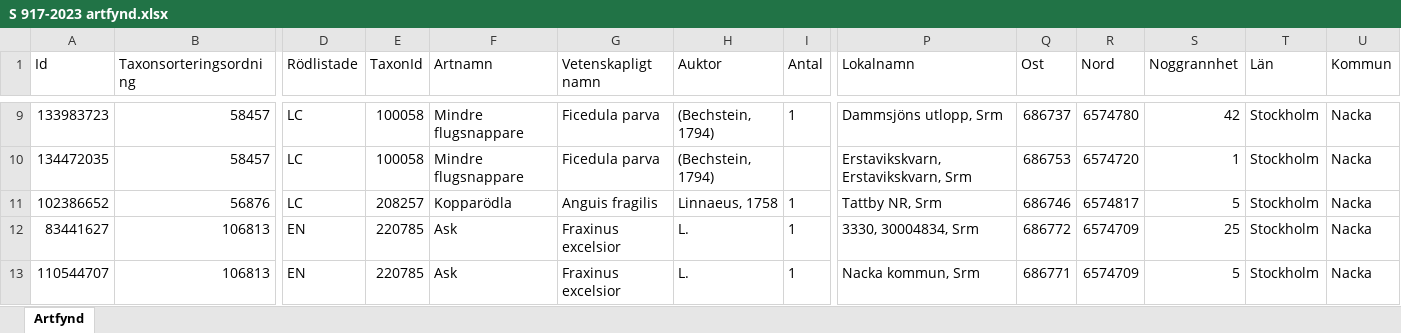
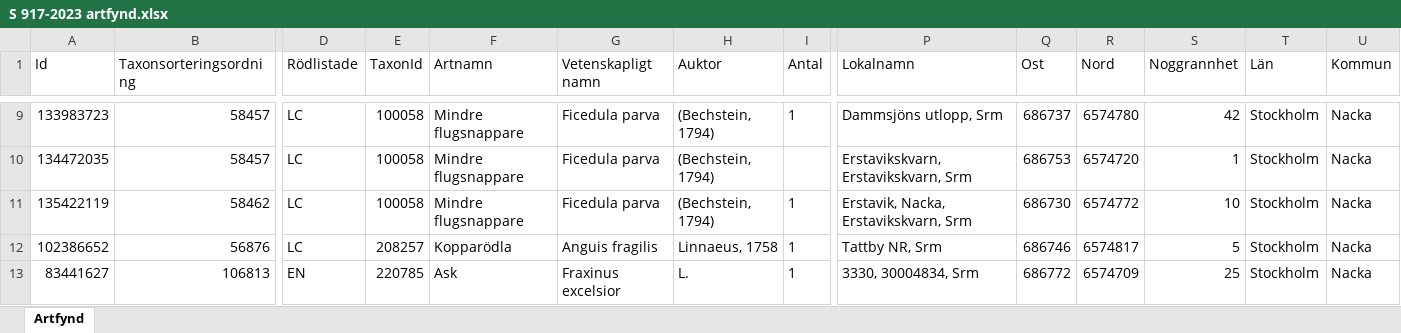
Before and after one commit to klasma/Logging_0182, an Excel workbook: artfynd/S 917-2023 artfynd.xlsx, sheet Artfynd, drawn as a sheet; only a part is shown, gaps mark what is left out; the shorter side is filled out with more unchanged rows; values as stored, in another font and other column widths than the file's, no borders; rows hold the shown columns only; the diff names each change by its address in the sheet, - before the commit and + after, or states it on an @@ line.

```diff
--- a/artfynd/S 917-2023 artfynd.xlsx (sheet Artfynd)
+++ b/artfynd/S 917-2023 artfynd.xlsx (sheet Artfynd)
+row 11: 135422119 | 58462 | LC | 100058 | Mindre flugsnappare | Ficedula parva | (Bechstein, 1794) | 1 | Erstavik, Nacka, Erstavikskvarn, Srm | 686730 | 6574772 | 10 | Stockholm | Nacka
```
Also changed, not shown: artfynd/A 21888-2022 artfynd.xlsx, artfynd/A 22068-2022 artfynd.xlsx, 41 other files.
